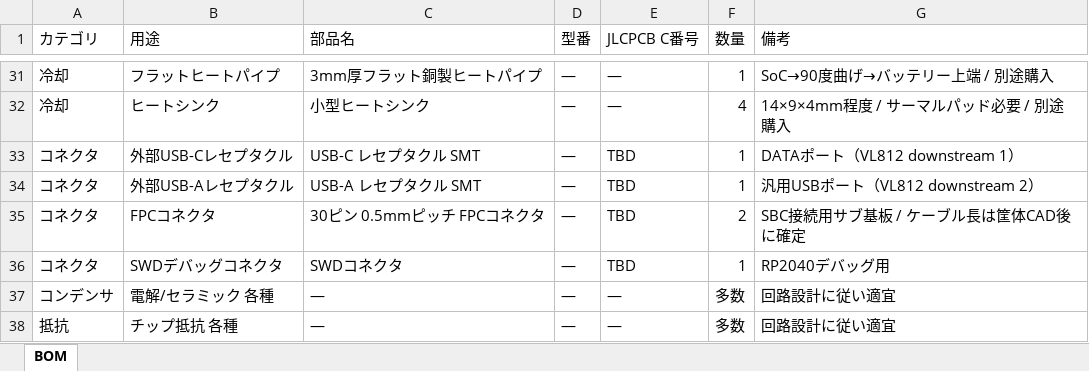
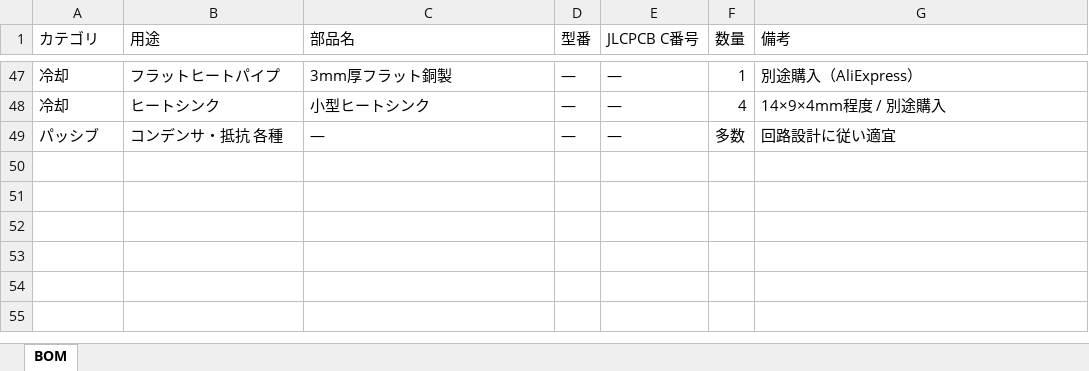
Before and after one commit to M256XR/PortaRe0, an Excel workbook: bom/cyberdeck_bom.xlsx, sheet BOM, drawn as a sheet; only a part is shown, gaps mark what is left out; values as stored, in another font and other column widths than the file's, no cell formats; removed rows and columns are numbered as before the commit, all else as after; the diff covers the shown part only; the diff names each change by its address in the sheet, - before the commit and + after, or states it on an @@ line.

```diff
--- a/bom/cyberdeck_bom.xlsx (sheet BOM)
+++ b/bom/cyberdeck_bom.xlsx (sheet BOM)
-C47 (部品名): 3mm厚フラット銅製ヒートパイプ
+C47 (部品名): 3mm厚フラット銅製
-G47 (備考): SoC→90度曲げ→バッテリー上端 / 別途購入
+G47 (備考): 別途購入（AliExpress）
-G48 (備考): 14×9×4mm程度 / サーマルパッド必要 / 別途購入
+G48 (備考): 14×9×4mm程度 / 別途購入
-row 33: コネクタ | 外部USB-Cレセプタクル | USB-C レセプタクル SMT | — | TBD | 1 | DATAポート（VL812 downstream 1）
-row 34: コネクタ | 外部USB-Aレセプタクル | USB-A レセプタクル SMT | — | TBD | 1 | 汎用USBポート（VL812 downstream 2）
-row 35: コネクタ | FPCコネクタ | 30ピン 0.5mmピッチ FPCコネクタ | — | TBD | 2 | SBC接続用サブ基板 / ケーブル長は筐体CAD後に確定
-row 36: コネクタ | SWDデバッグコネクタ | SWDコネクタ | — | TBD | 1 | RP2040デバッグ用
-row 37: コンデンサ | 電解/セラミック 各種 | — | — | — | 多数 | 回路設計に従い適宜
-A49 (カテゴリ): 抵抗
+A49 (カテゴリ): パッシブ
-B49 (用途): チップ抵抗 各種
+B49 (用途): コンデンサ・抵抗 各種
```
Also changed, not shown: 25 added rows, 9 removed rows and 34 edited cells elsewhere in this sheet, cell formats, 42 other files.
